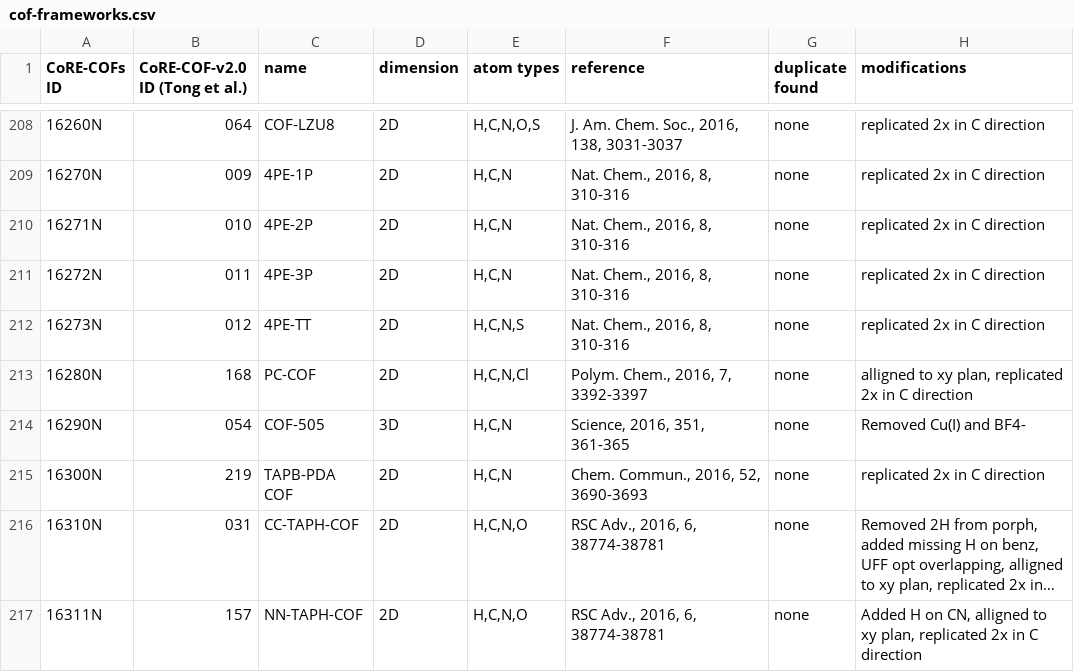
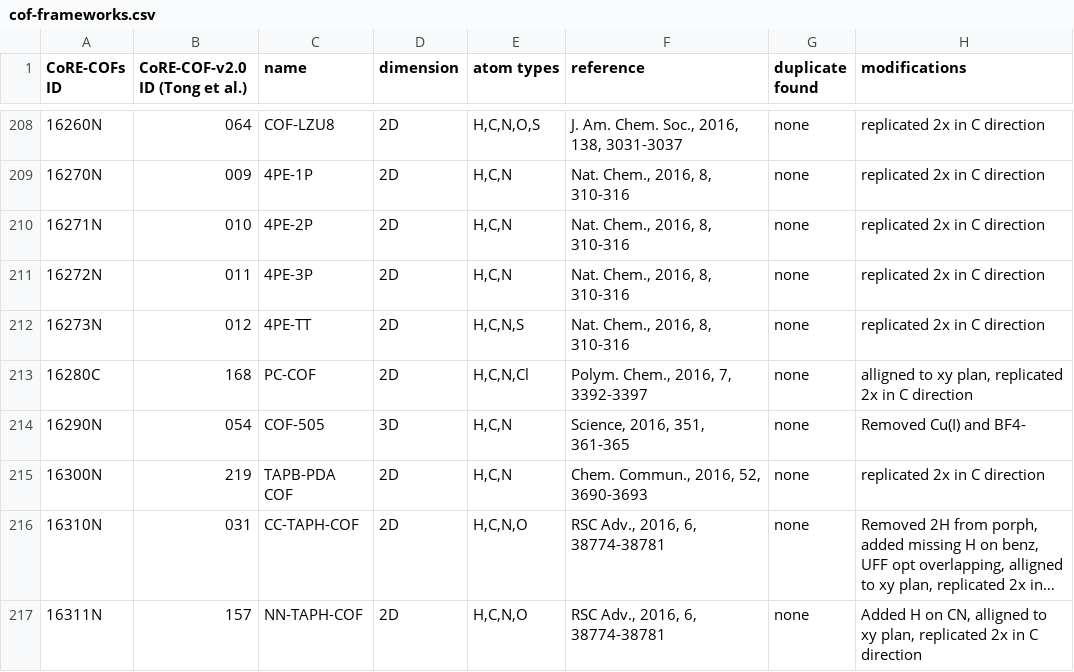
Before and after one commit to danieleongari/CURATED-COFs, a CSV file: cof-frameworks.csv, drawn as a sheet; only a part is shown, gaps mark what is left out; long unchanged cells end in ….

```diff
--- a/cof-frameworks.csv
+++ b/cof-frameworks.csv
@@ -212,3 +212,3 @@ CoRE-COFs ID; CoRE-COF-v2.0 ID (Tong et al.); name; dimension; atom types; refer
 16273N; 012; 4PE-TT; 2D; H,C,N,S; Nat. Chem., 2016, 8, 310-316; none; replicated 2x in C direction;
-16280N; 168; PC-COF; 2D; H,C,N,Cl; Polym. Chem., 2016, 7, 3392-3397; none; alligned to xy plan, replicated 2x in C direction;
+16280C; 168; PC-COF; 2D; H,C,N,Cl; Polym. Chem., 2016, 7, 3392-3397; none; alligned to xy plan, replicated 2x in C direction;
 16290N; 054; COF-505; 3D; H,C,N; Science, 2016, 351, 361-365; none; Removed Cu(I) and BF4-;
```
Also changed, not shown: 1 other file.
